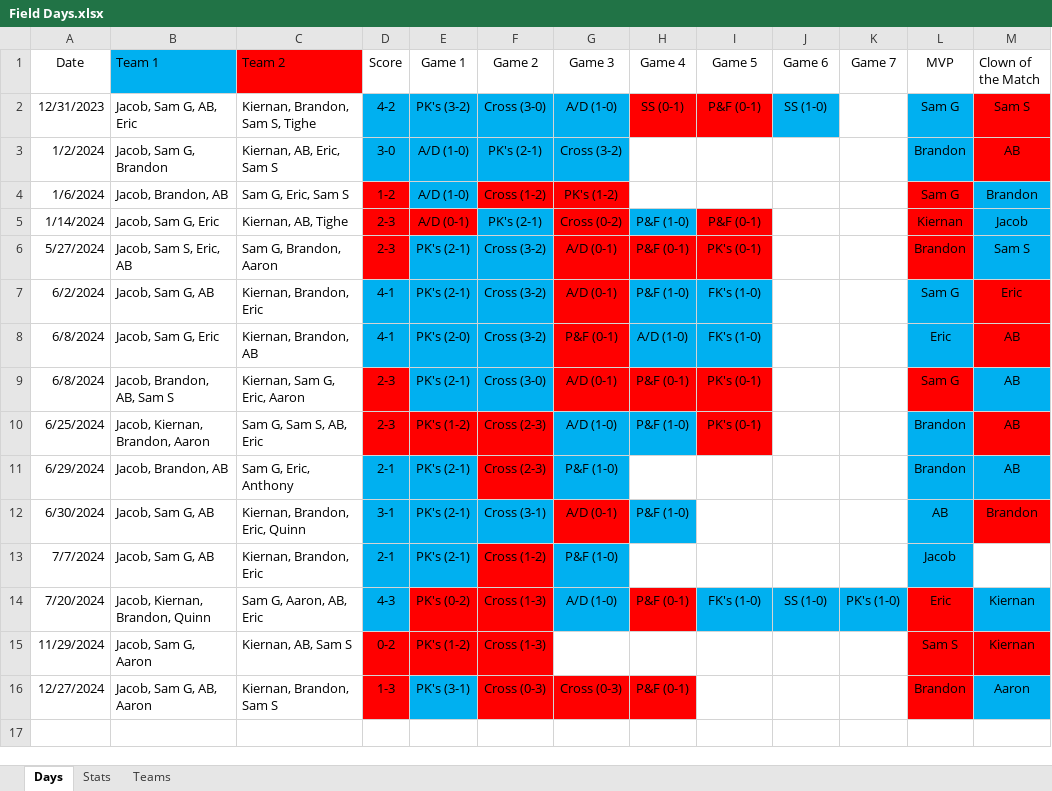
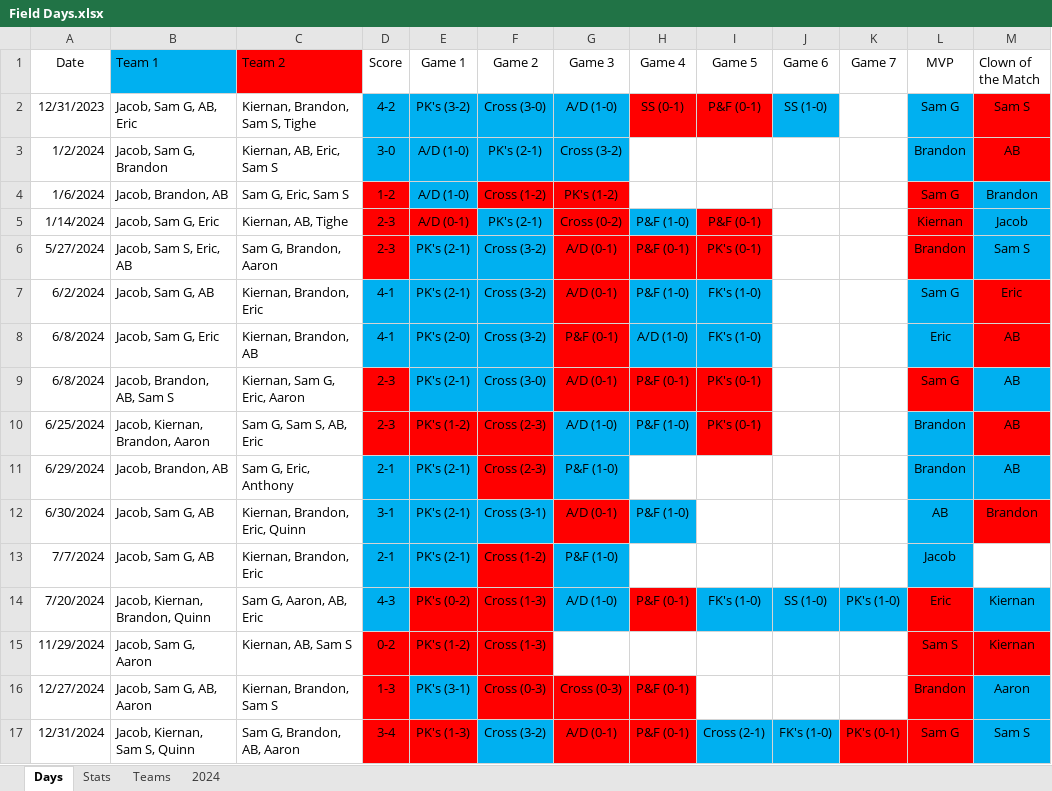
Before and after one commit to jmsellitti1/Field-Days, an Excel workbook: Field Days.xlsx, sheet Days, drawn as a sheet; values as stored, in another font and other column widths than the file's, no borders; conditional formats not drawn; the diff names each change by its address in the sheet, - before the commit and + after, or states it on an @@ line.

```diff
--- a/Field Days.xlsx (sheet Days)
+++ b/Field Days.xlsx (sheet Days)
+sheet tab: 2024
+row 17: 12/31/2024 | Jacob, Kiernan, Sam S, Quinn | Sam G, Brandon, AB, Aaron | 3-4 | PK's (1-3) | Cross (3-2) | A/D (0-1) | P&F (0-1) | Cross (2-1) | FK's (1-0) | PK's (0-1) | Sam G | Sam S
```
Also changed, not shown: sheet Teams, sheet Stats, charts or pictures, 2 other files.
